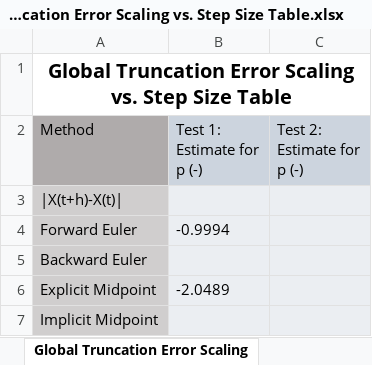
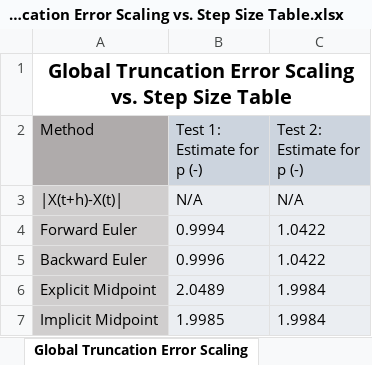
Before and after one commit to Hailee00/mth3199_assignment3, an Excel workbook: Local Truncation Error Scaling vs. Step Size Table.xlsx, sheet Global Truncation Error Scaling, drawn as a sheet; values as stored, in another font and other column widths than the file's, no borders; the diff names each change by its address in the sheet, - before the commit and + after, or states it on an @@ line.

Commit message:
finish p value tables for error scaling vs step size

```diff
--- a/Local Truncation Error Scaling vs. Step Size Table.xlsx (sheet Global Truncation Error Scaling)
+++ b/Local Truncation Error Scaling vs. Step Size Table.xlsx (sheet Global Truncation Error Scaling)
-B3 (Test 1: Estimate for p (-)): (empty)
+B3 (Test 1: Estimate for p (-)): N/A
-C3 (Test 2: Estimate for p (-)): (empty)
+C3 (Test 2: Estimate for p (-)): N/A
-B4 (Test 1: Estimate for p (-)): -0.9994
+B4 (Test 1: Estimate for p (-)): 0.9994
-C4:C5 (Test 2: Estimate for p (-)): (empty)
+C4:C5 (Test 2: Estimate for p (-)): 1.0422
-B5 (Test 1: Estimate for p (-)): (empty)
+B5 (Test 1: Estimate for p (-)): 0.9996
-B6 (Test 1: Estimate for p (-)): -2.0489
+B6 (Test 1: Estimate for p (-)): 2.0489
-C6:C7 (Test 2: Estimate for p (-)): (empty)
+C6:C7 (Test 2: Estimate for p (-)): 1.9984
-B7 (Test 1: Estimate for p (-)): (empty)
+B7 (Test 1: Estimate for p (-)): 1.9985
```
Also changed, not shown: sheet Local Truncation Error Scaling, other sheet tabs, 4 other files.
